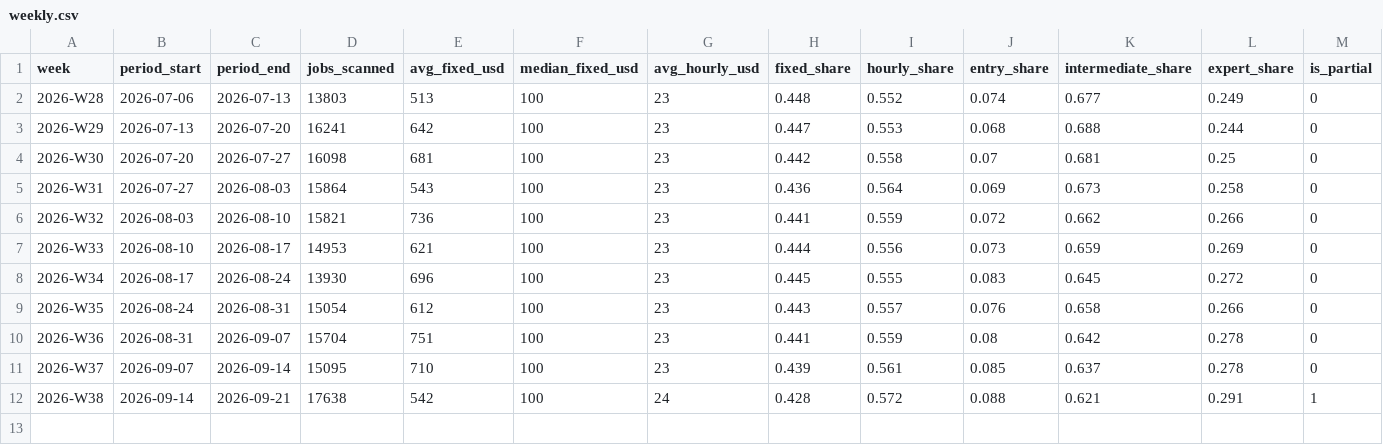
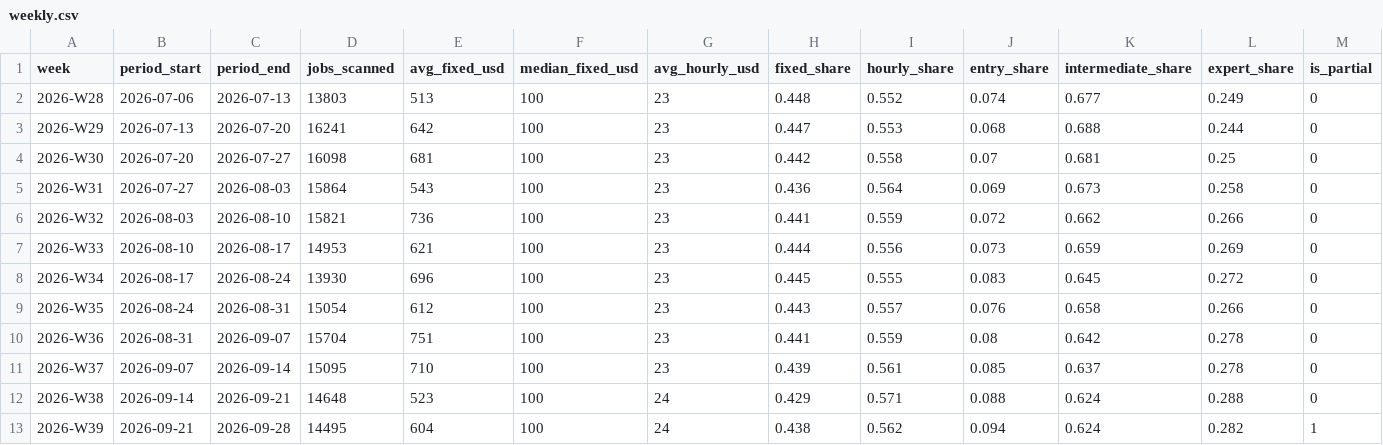
Before and after one commit to snipeworkapp-oss/upwork-market-data, a CSV file: data/weekly.csv, drawn as a sheet.

```diff
--- a/data/weekly.csv
+++ b/data/weekly.csv
@@ -11,2 +11,3 @@ week,period_start,period_end,jobs_scanned,avg_fixed_usd,median_fixed_usd,avg_hou
 2026-W37,2026-09-07,2026-09-14,15095,710,100,23,0.439,0.561,0.085,0.637,0.278,0
-2026-W38,2026-09-14,2026-09-21,17638,542,100,24,0.428,0.572,0.088,0.621,0.291,1
+2026-W38,2026-09-14,2026-09-21,14648,523,100,24,0.429,0.571,0.088,0.624,0.288,0
+2026-W39,2026-09-21,2026-09-28,14495,604,100,24,0.438,0.562,0.094,0.624,0.282,1
```
Also changed, not shown: data/categories.csv, data/countries.csv.
